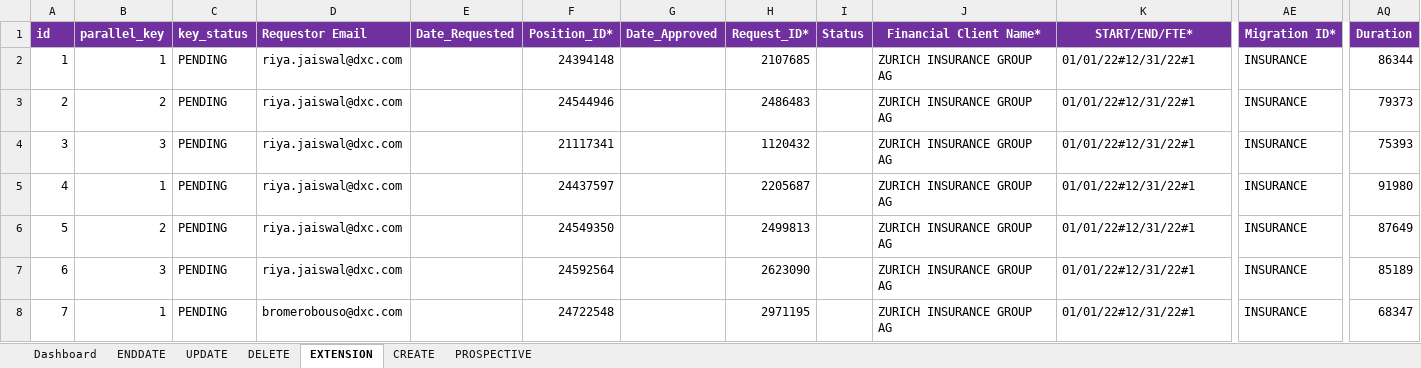
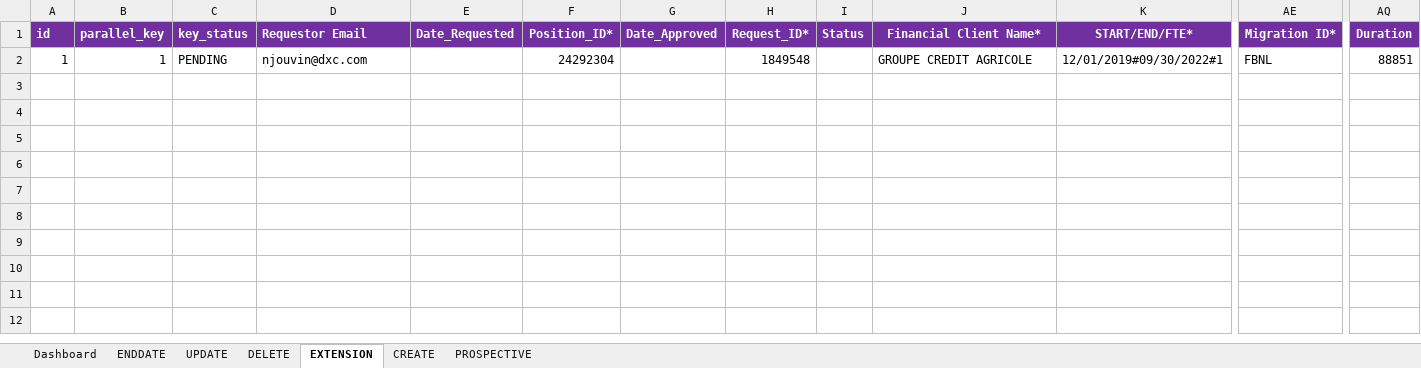
Before and after one commit to urico21/NCE_automaiton_tool_v2, an Excel workbook: NCE/NCE_v2.xlsm, sheet EXTENSION, drawn as a sheet; only a part is shown, gaps mark what is left out; values as stored, in another font and other column widths than the file's, no borders; rows hold the shown columns only; the diff names each change by its address in the sheet, - before the commit and + after, or states it on an @@ line.

```diff
--- a/NCE/NCE_v2.xlsm (sheet EXTENSION)
+++ b/NCE/NCE_v2.xlsm (sheet EXTENSION)
-D2 (Requestor Email): riya.jaiswal@dxc.com
+D2 (Requestor Email): njouvin@dxc.com
-F2 (Position_ID*): 24394148
+F2 (Position_ID*): 24292304
-H2 (Request_ID*): 2107685
+H2 (Request_ID*): 1849548
-J2 (Financial Client Name*): ZURICH INSURANCE GROUP AG
+J2 (Financial Client Name*): GROUPE CREDIT AGRICOLE
-K2 (START/END/FTE*): 01/01/22#12/31/22#1
+K2 (START/END/FTE*): 12/01/2019#09/30/2022#1
-AE2 (Migration ID*): INSURANCE
+AE2 (Migration ID*): FBNL
-AQ2 (Duration): 86344
+AQ2 (Duration): 88851
-row 3: 2 | 2 | PENDING | riya.jaiswal@dxc.com |  | 24544946 |  | 2486483 |  | ZURICH INSURANCE GROUP AG | 01/01/22#12/31/22#1 | INSURANCE | 79373
-row 4: 3 | 3 | PENDING | riya.jaiswal@dxc.com |  | 21117341 |  | 1120432 |  | ZURICH INSURANCE GROUP AG | 01/01/22#12/31/22#1 | INSURANCE | 75393
-row 5: 4 | 1 | PENDING | riya.jaiswal@dxc.com |  | 24437597 |  | 2205687 |  | ZURICH INSURANCE GROUP AG | 01/01/22#12/31/22#1 | INSURANCE | 91980
-row 6: 5 | 2 | PENDING | riya.jaiswal@dxc.com |  | 24549350 |  | 2499813 |  | ZURICH INSURANCE GROUP AG | 01/01/22#12/31/22#1 | INSURANCE | 87649
-row 7: 6 | 3 | PENDING | riya.jaiswal@dxc.com |  | 24592564 |  | 2623090 |  | ZURICH INSURANCE GROUP AG | 01/01/22#12/31/22#1 | INSURANCE | 85189
-row 8: 7 | 1 | PENDING | bromerobouso@dxc.com |  | 24722548 |  | 2971195 |  | ZURICH INSURANCE GROUP AG | 01/01/22#12/31/22#1 | INSURANCE | 68347
```
Also changed, not shown: sheet ENDDATE, sheet PROSPECTIVE, sheet CREATE, sheet DELETE, sheet UPDATE, 14 other files.
